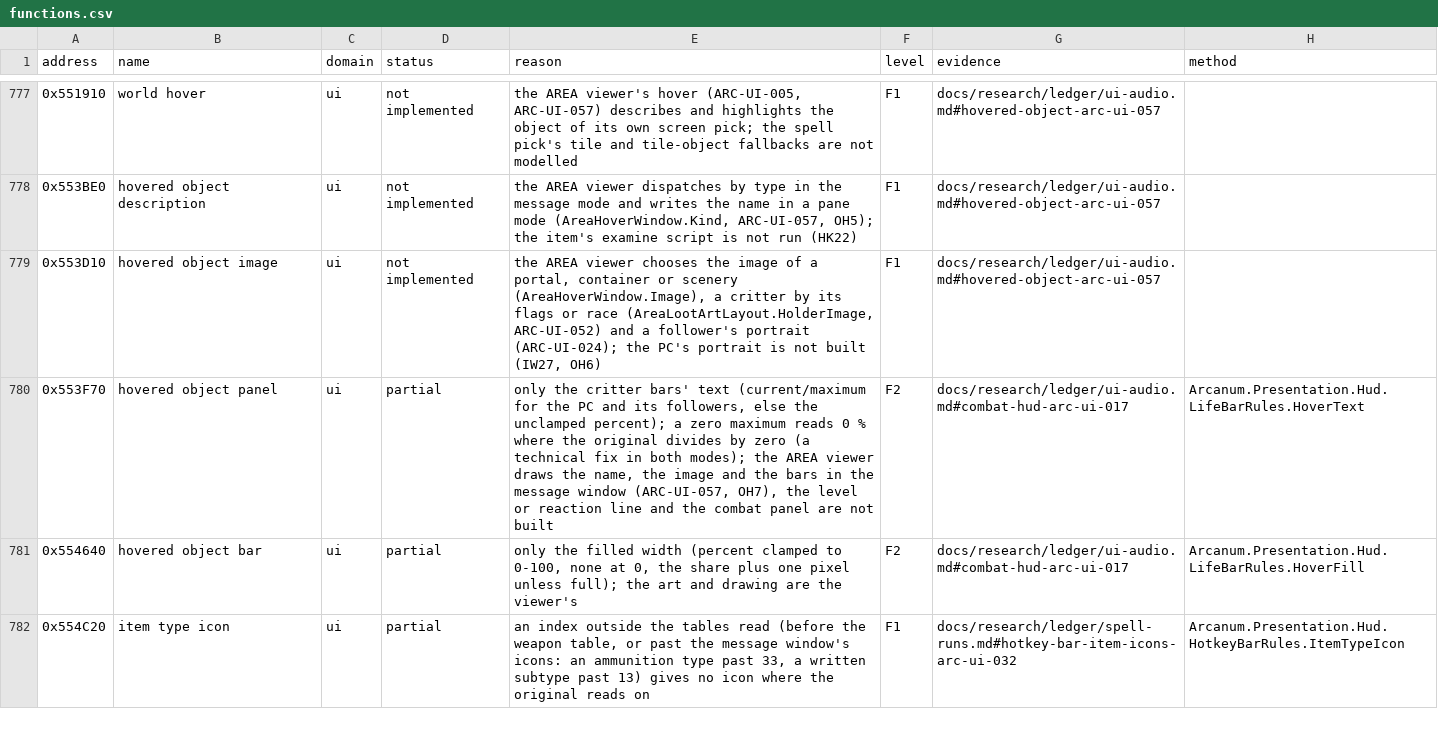
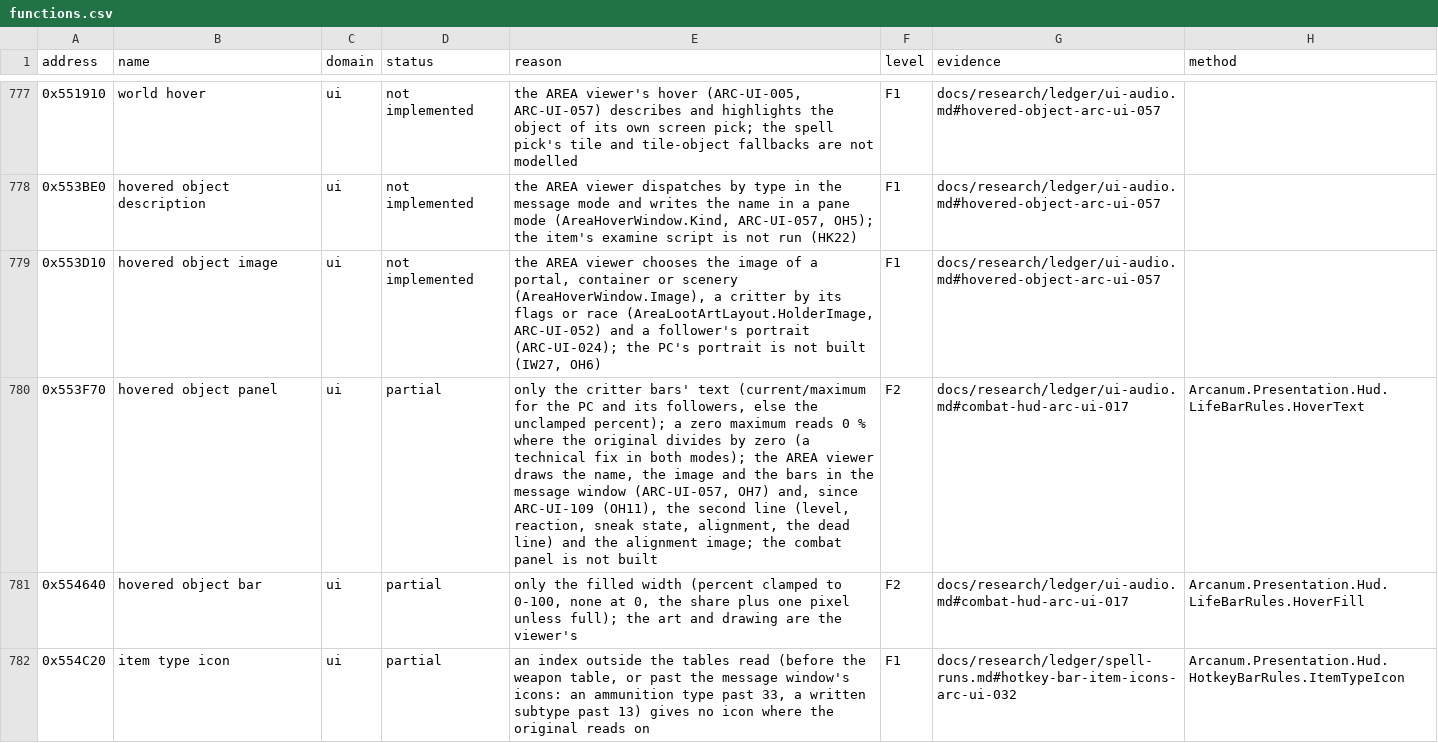
Before and after one commit to Simarglok/arcanum-steamwoven, a CSV file: docs/verification/functions.csv, drawn as a sheet; only a part is shown, gaps mark what is left out.

```diff
--- a/docs/verification/functions.csv
+++ b/docs/verification/functions.csv
@@ -779,3 +779,3 @@ address,name,domain,status,reason,level,evidence,method
 0x553D10,hovered object image,ui,not implemented,"the AREA viewer chooses the image of a portal, container or scenery (AreaHoverWindow.Image), a critter by its flags or race (AreaLootArtLayout.HolderImage, ARC-UI-052) and a follower's portrait (ARC-UI-024); the PC's portrait is not built (IW27, OH6)",F1,docs/research/ledger/ui-audio.md#hovered-object-arc-ui-057,
-0x553F70,hovered object panel,ui,partial,"only the critter bars' text (current/maximum for the PC and its followers, else the unclamped percent); a zero maximum reads 0 % where the original divides by zero (a technical fix in both modes); the AREA viewer draws the name, the image and the bars in the message window (ARC-UI-057, OH7), the level or reaction line and the combat panel are not built",F2,docs/research/ledger/ui-audio.md#combat-hud-arc-ui-017,Arcanum.Presentation.Hud.LifeBarRules.HoverText
+0x553F70,hovered object panel,ui,partial,"only the critter bars' text (current/maximum for the PC and its followers, else the unclamped percent); a zero maximum reads 0 % where the original divides by zero (a technical fix in both modes); the AREA viewer draws the name, the image and the bars in the message window (ARC-UI-057, OH7) and, since ARC-UI-109 (OH11), the second line (level, reaction, sneak state, alignment, the dead line) and the alignment image; the combat panel is not built",F2,docs/research/ledger/ui-audio.md#combat-hud-arc-ui-017,Arcanum.Presentation.Hud.LifeBarRules.HoverText
 0x554640,hovered object bar,ui,partial,"only the filled width (percent clamped to 0-100, none at 0, the share plus one pixel unless full); the art and drawing are the viewer's",F2,docs/research/ledger/ui-audio.md#combat-hud-arc-ui-017,Arcanum.Presentation.Hud.LifeBarRules.HoverFill
```
Also changed, not shown: 11 other files.
